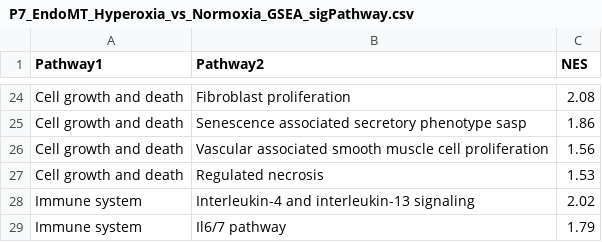
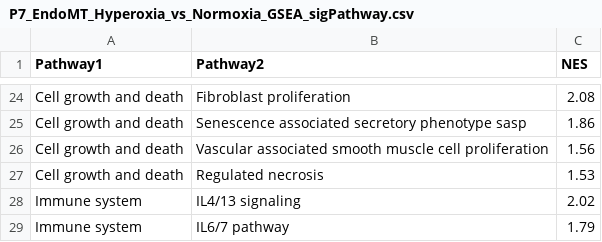
Before and after one commit to LWJlab/scRNA-seq, a CSV file: data/P7_EndoMT_Hyperoxia_vs_Normoxia_GSEA_sigPathway.csv, drawn as a sheet; only a part is shown, gaps mark what is left out.

Commit message:
Update P7_EndoMT_Hyperoxia_vs_Normoxia_GSEA_sigPathway.csv

```diff
--- a/data/P7_EndoMT_Hyperoxia_vs_Normoxia_GSEA_sigPathway.csv
+++ b/data/P7_EndoMT_Hyperoxia_vs_Normoxia_GSEA_sigPathway.csv
@@ -27,3 +27,3 @@ Cell growth and death,Vascular associated smooth muscle cell proliferation,1.56
 Cell growth and death,Regulated necrosis,1.53
-Immune system,Interleukin-4 and interleukin-13 signaling,2.02
-Immune system,Il6/7 pathway,1.79
+Immune system,IL4/13 signaling,2.02
+Immune system,IL6/7 pathway,1.79
```
